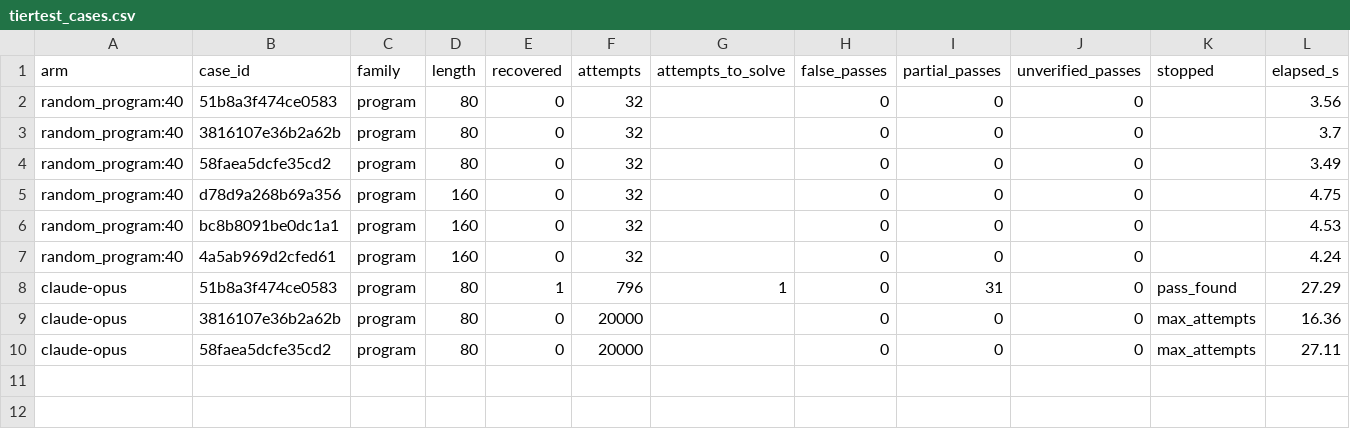
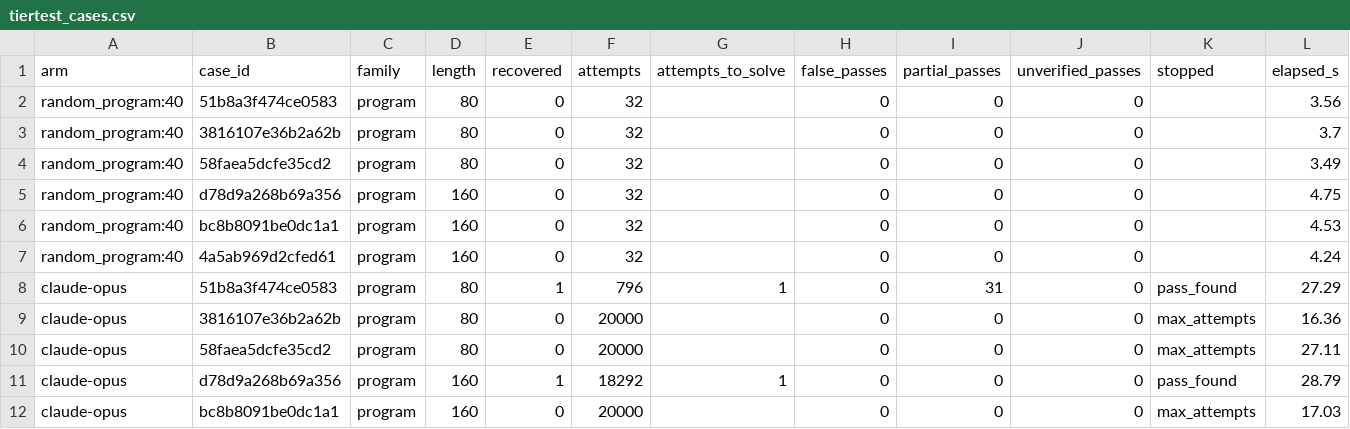
Before and after one commit to jacksonking109/liberprimus-search, a CSV file: 20261104-2305/tier-claude/tiertest_cases.csv, drawn as a sheet; only a part is shown; rows hold the shown columns only; the diff names each change by its address in the sheet, - before the commit and + after, or states it on an @@ line.

```diff
--- a/20261104-2305/tier-claude/tiertest_cases.csv
+++ b/20261104-2305/tier-claude/tiertest_cases.csv
+row 11: claude-opus | d78d9a268b69a356 | program | 160 | 1 | 18292 | 1 | 0 | 0 | 0 | pass_found | 28.79
+row 12: claude-opus | bc8b8091be0dc1a1 | program | 160 | 0 | 20000 |  | 0 | 0 | 0 | max_attempts | 17.03
```
Also changed, not shown: 20261104-2305/tier-claude/tiertest.csv, 3 other files.
